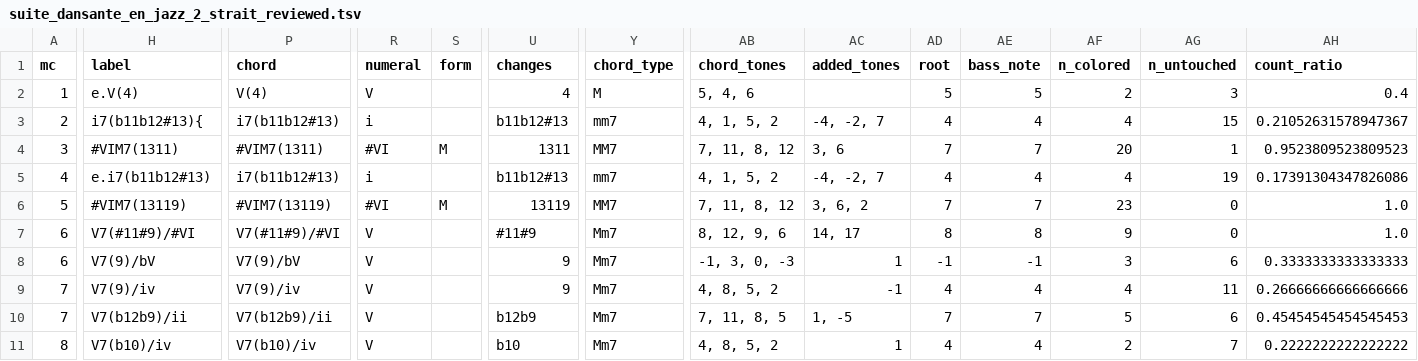
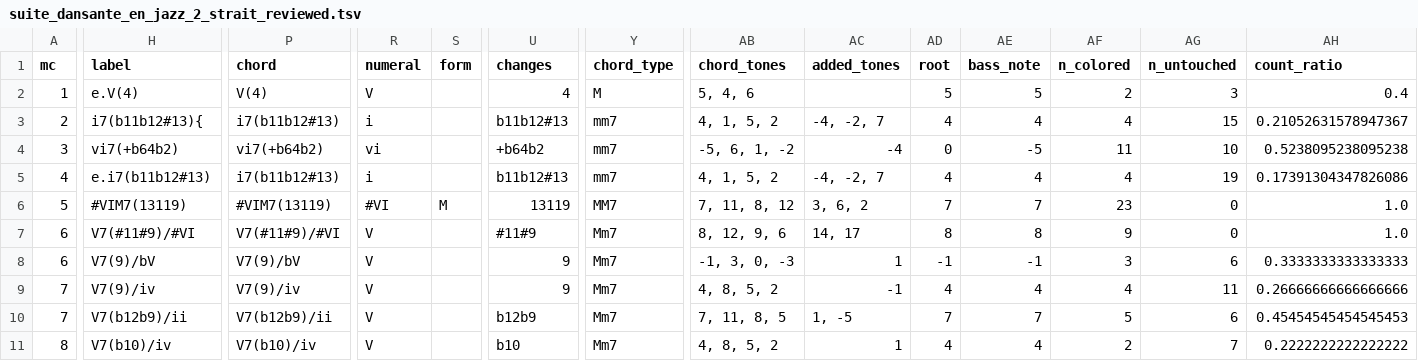
Before and after one commit to DCMLab/schulhoff_suite_dansante_en_jazz, a TSV file: reviewed/suite_dansante_en_jazz_2_strait_reviewed.tsv, drawn as a sheet; only a part is shown, gaps mark what is left out; the diff covers the shown part only; the diff names each change by its address in the sheet, - before the commit and + after, or states it on an @@ line.

Commit message:
label check

```diff
--- a/reviewed/suite_dansante_en_jazz_2_strait_reviewed.tsv
+++ b/reviewed/suite_dansante_en_jazz_2_strait_reviewed.tsv
-H4 (label): #VIM7(1311)
+H4 (label): vi7(+b64b2)
-P4 (chord): #VIM7(1311)
+P4 (chord): vi7(+b64b2)
-R4 (numeral): #VI
+R4 (numeral): vi
-S4 (form): M
+S4 (form): (empty)
-U4 (changes): 1311
+U4 (changes): +b64b2
-Y4 (chord_type): MM7
+Y4 (chord_type): mm7
-AB4 (chord_tones): 7, 11, 8, 12
+AB4 (chord_tones): -5, 6, 1, -2
-AC4 (added_tones): 3, 6
+AC4 (added_tones): -4
-AD4 (root): 7
+AD4 (root): 0
-AE4 (bass_note): 7
+AE4 (bass_note): -5
-AF4 (n_colored): 20
+AF4 (n_colored): 11
-AG4 (n_untouched): 1
+AG4 (n_untouched): 10
-AH4 (count_ratio): 0.9523809523809523
+AH4 (count_ratio): 0.5238095238095238
```
Also changed, not shown: 3 edited cells elsewhere in this file, harmonies/suite_dansante_en_jazz_2_strait.harmonies.tsv, 6 other files.
